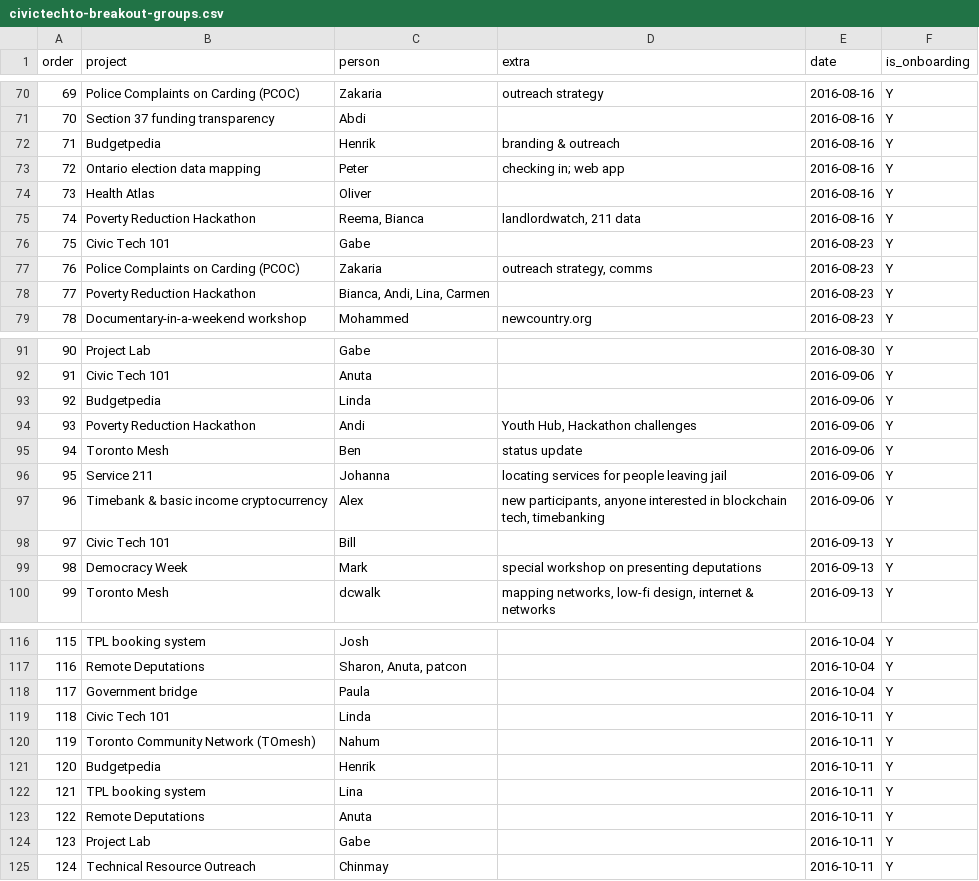
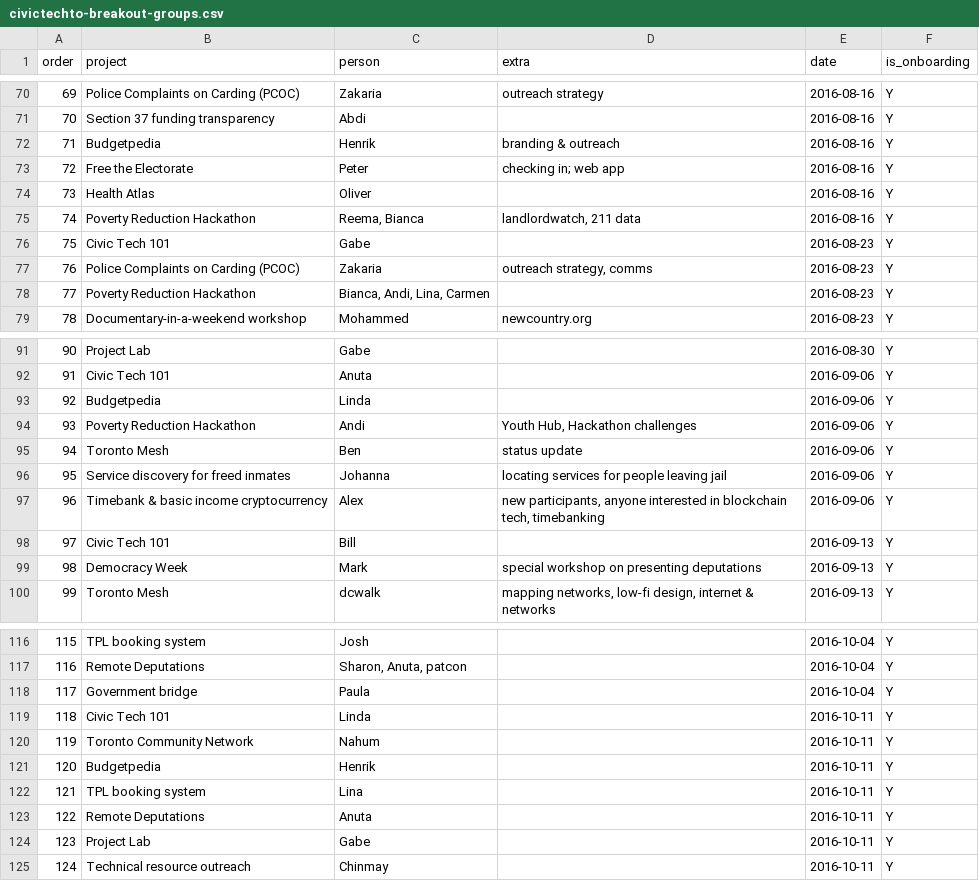
Before and after one commit to CivicTechTO/dataset-civictechto-breakout-groups, a CSV file: data/civictechto-breakout-groups.csv, drawn as a sheet; only a part is shown, gaps mark what is left out; the diff covers the shown part only.

Commit message:
Sanitized data.

```diff
--- a/data/civictechto-breakout-groups.csv
+++ b/data/civictechto-breakout-groups.csv
@@ -72,3 +72,3 @@ order,project,person,extra,date,is_onboarding
 71,Budgetpedia,Henrik,branding & outreach,2016-08-16,Y
-72,Ontario election data mapping,Peter,checking in; web app,2016-08-16,Y
+72,Free the Electorate,Peter,checking in; web app,2016-08-16,Y
 73,Health Atlas,Oliver,,2016-08-16,Y
@@ -95,3 +95,3 @@ order,project,person,extra,date,is_onboarding
 94,Toronto Mesh,Ben,status update,2016-09-06,Y
-95,Service 211,Johanna,locating services for people leaving jail,2016-09-06,Y
+95,Service discovery for freed inmates,Johanna,locating services for people leaving jail,2016-09-06,Y
 96,Timebank & basic income cryptocurrency,Alex,"new participants, anyone interested in blockchain tech, timebanking",2016-09-06,Y
@@ -119,3 +119,3 @@ order,project,person,extra,date,is_onboarding
 118,Civic Tech 101,Linda,,2016-10-11,Y
-119,Toronto Community Network (TOmesh),Nahum,,2016-10-11,Y
+119,Toronto Community Network,Nahum,,2016-10-11,Y
 120,Budgetpedia,Henrik,,2016-10-11,Y
@@ -124,2 +124,2 @@ order,project,person,extra,date,is_onboarding
 123,Project Lab,Gabe,,2016-10-11,Y
-124,Technical Resource Outreach,Chinmay,,2016-10-11,Y
+124,Technical resource outreach,Chinmay,,2016-10-11,Y
```
Also changed, not shown: 23 edited cells elsewhere in this file.
